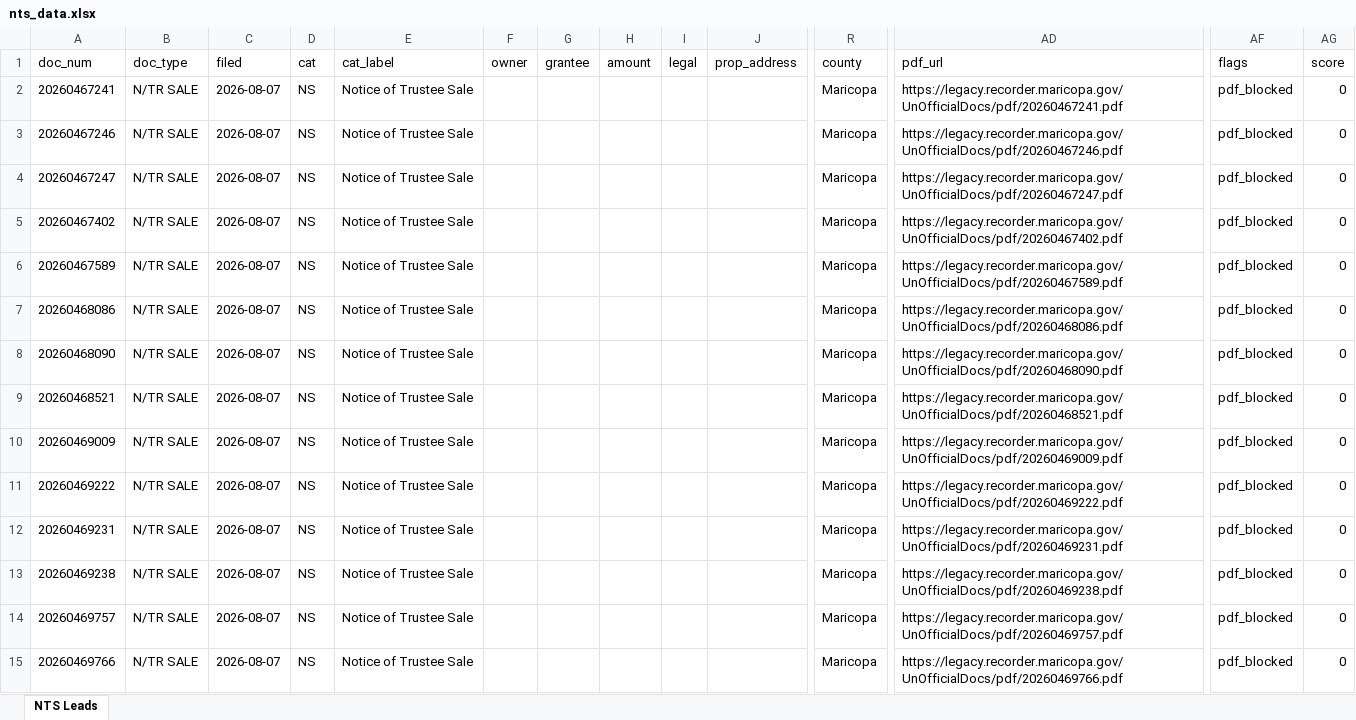
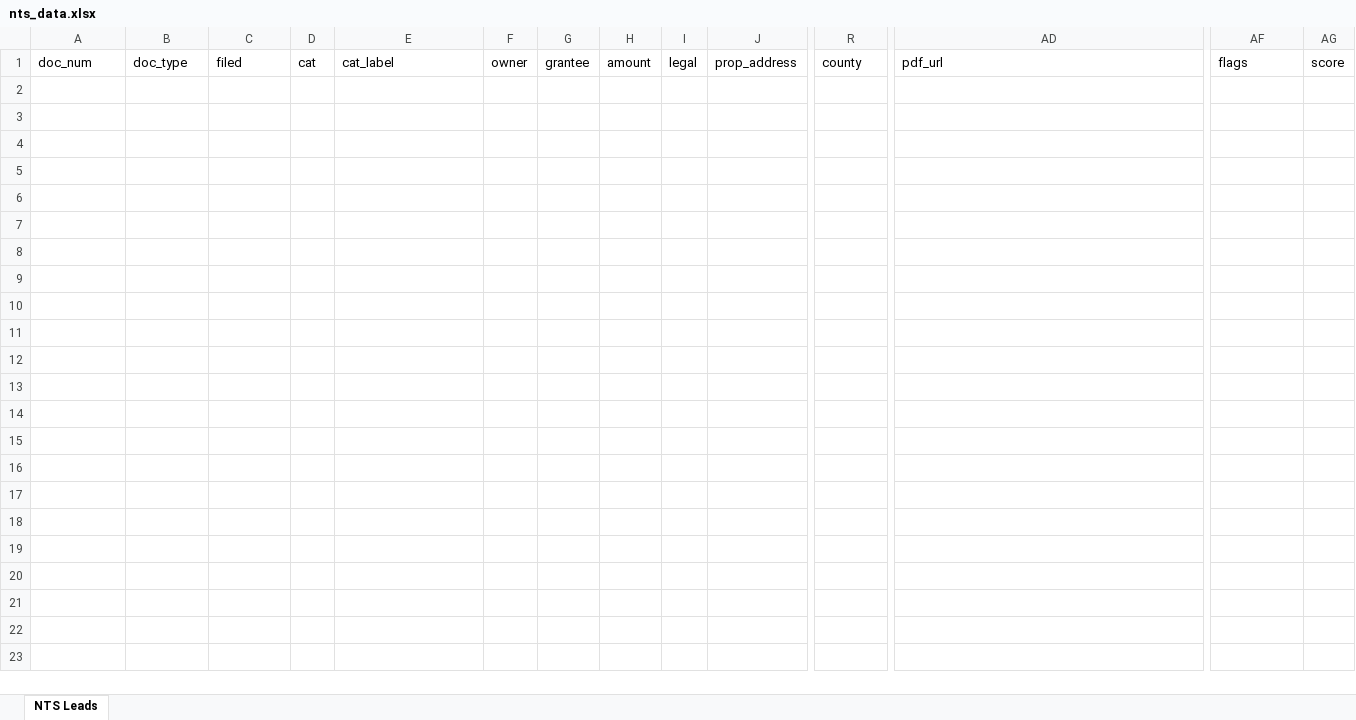
Before and after one commit to Darqsin/Chat-Scraper, an Excel workbook: nts_data.xlsx, sheet NTS Leads, drawn as a sheet; only a part is shown, gaps mark what is left out; values as stored, in another font and other column widths than the file's, no borders; rows hold the shown columns only; the diff names each change by its address in the sheet, - before the commit and + after, or states it on an @@ line.

```diff
--- a/nts_data.xlsx (sheet NTS Leads)
+++ b/nts_data.xlsx (sheet NTS Leads)
-row 2: 20260467241 | N/TR SALE | 2026-08-07 | NS | Notice of Trustee Sale |  |  |  |  |  | Maricopa | https://legacy.recorder.maricopa.gov/UnOfficialDocs/pdf/20260467241.pdf | pdf_blocked | 0
-row 3: 20260467246 | N/TR SALE | 2026-08-07 | NS | Notice of Trustee Sale |  |  |  |  |  | Maricopa | https://legacy.recorder.maricopa.gov/UnOfficialDocs/pdf/20260467246.pdf | pdf_blocked | 0
-row 4: 20260467247 | N/TR SALE | 2026-08-07 | NS | Notice of Trustee Sale |  |  |  |  |  | Maricopa | https://legacy.recorder.maricopa.gov/UnOfficialDocs/pdf/20260467247.pdf | pdf_blocked | 0
-row 5: 20260467402 | N/TR SALE | 2026-08-07 | NS | Notice of Trustee Sale |  |  |  |  |  | Maricopa | https://legacy.recorder.maricopa.gov/UnOfficialDocs/pdf/20260467402.pdf | pdf_blocked | 0
-row 6: 20260467589 | N/TR SALE | 2026-08-07 | NS | Notice of Trustee Sale |  |  |  |  |  | Maricopa | https://legacy.recorder.maricopa.gov/UnOfficialDocs/pdf/20260467589.pdf | pdf_blocked | 0
-row 7: 20260468086 | N/TR SALE | 2026-08-07 | NS | Notice of Trustee Sale |  |  |  |  |  | Maricopa | https://legacy.recorder.maricopa.gov/UnOfficialDocs/pdf/20260468086.pdf | pdf_blocked | 0
-row 8: 20260468090 | N/TR SALE | 2026-08-07 | NS | Notice of Trustee Sale |  |  |  |  |  | Maricopa | https://legacy.recorder.maricopa.gov/UnOfficialDocs/pdf/20260468090.pdf | pdf_blocked | 0
-row 9: 20260468521 | N/TR SALE | 2026-08-07 | NS | Notice of Trustee Sale |  |  |  |  |  | Maricopa | https://legacy.recorder.maricopa.gov/UnOfficialDocs/pdf/20260468521.pdf | pdf_blocked | 0
-row 10: 20260469009 | N/TR SALE | 2026-08-07 | NS | Notice of Trustee Sale |  |  |  |  |  | Maricopa | https://legacy.recorder.maricopa.gov/UnOfficialDocs/pdf/20260469009.pdf | pdf_blocked | 0
-row 11: 20260469222 | N/TR SALE | 2026-08-07 | NS | Notice of Trustee Sale |  |  |  |  |  | Maricopa | https://legacy.recorder.maricopa.gov/UnOfficialDocs/pdf/20260469222.pdf | pdf_blocked | 0
-row 12: 20260469231 | N/TR SALE | 2026-08-07 | NS | Notice of Trustee Sale |  |  |  |  |  | Maricopa | https://legacy.recorder.maricopa.gov/UnOfficialDocs/pdf/20260469231.pdf | pdf_blocked | 0
-row 13: 20260469238 | N/TR SALE | 2026-08-07 | NS | Notice of Trustee Sale |  |  |  |  |  | Maricopa | https://legacy.recorder.maricopa.gov/UnOfficialDocs/pdf/20260469238.pdf | pdf_blocked | 0
-row 14: 20260469757 | N/TR SALE | 2026-08-07 | NS | Notice of Trustee Sale |  |  |  |  |  | Maricopa | https://legacy.recorder.maricopa.gov/UnOfficialDocs/pdf/20260469757.pdf | pdf_blocked | 0
-row 15: 20260469766 | N/TR SALE | 2026-08-07 | NS | Notice of Trustee Sale |  |  |  |  |  | Maricopa | https://legacy.recorder.maricopa.gov/UnOfficialDocs/pdf/20260469766.pdf | pdf_blocked | 0
```
Also changed, not shown: 5 other files.
